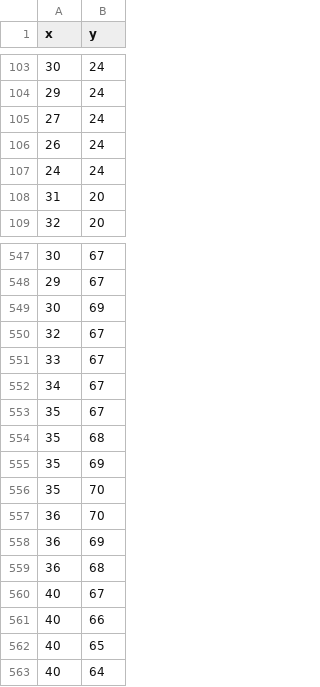
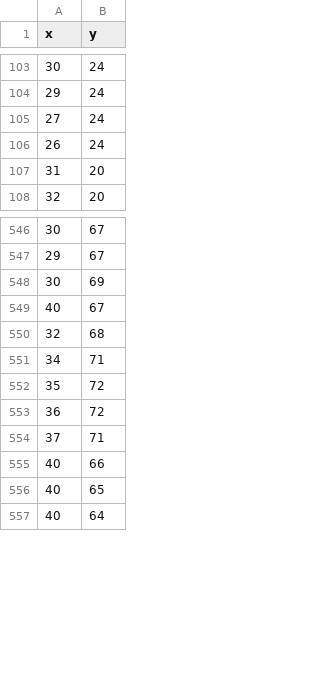
Before and after one commit to Muneeb2002/DDUEksamen, a CSV file: start1/data/felter.csv, drawn as a sheet; only a part is shown, gaps mark what is left out.

```diff
--- a/start1/data/felter.csv
+++ b/start1/data/felter.csv
@@ -106,3 +106,2 @@ x,y
 26,24
-24,24
 31,20
@@ -549,13 +548,8 @@ x,y
 30,69
-32,67
-33,67
-34,67
-35,67
-35,68
-35,69
-35,70
-36,70
-36,69
-36,68
 40,67
+32,68
+34,71
+35,72
+36,72
+37,71
 40,66
```
Also changed, not shown: 4 other files.
